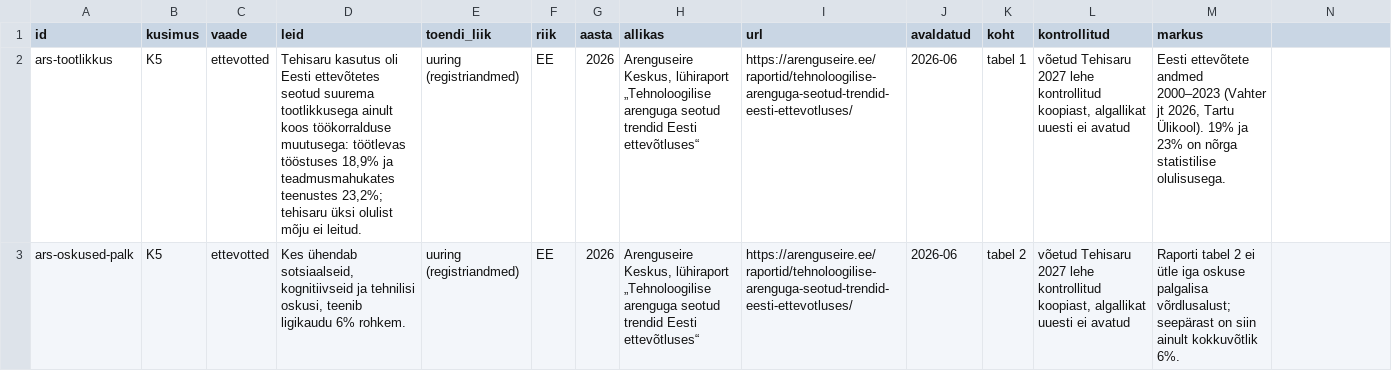
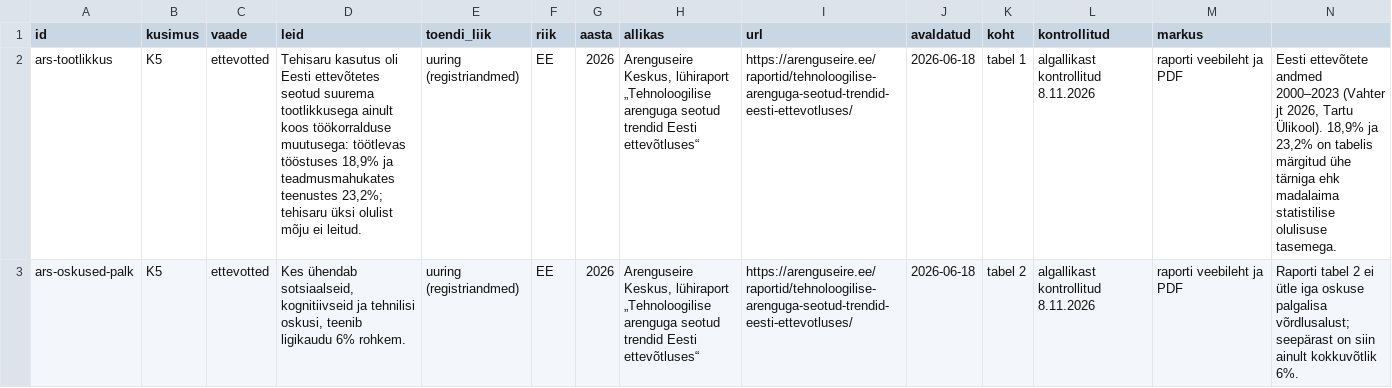
Before and after one commit to kadrik6/ai-work-observatory, a CSV file: tehisaru-seire/sait/sisu/leiud.csv, drawn as a sheet; only a part is shown; the diff covers the shown part only; the diff names each change by its address in the sheet, - before the commit and + after, or states it on an @@ line.

```diff
--- a/tehisaru-seire/sait/sisu/leiud.csv
+++ b/tehisaru-seire/sait/sisu/leiud.csv
-J2:J3 (avaldatud): 2026-06
+J2:J3 (avaldatud): 2026-06-18
-L2:L3 (kontrollitud): võetud Tehisaru 2027 lehe kontrollitud koopiast, algallikat uuesti ei avatud
+L2:L3 (kontrollitud): algallikast kontrollitud 8.11.2026
-M2 (markus): Eesti ettevõtete andmed 2000–2023 (Vahter jt 2026, Tartu Ülikool). 19% ja 23% on nõrga statistilise olulisusega.
+M2 (markus): raporti veebileht ja PDF
-N2: (empty)
+N2: Eesti ettevõtete andmed 2000–2023 (Vahter jt 2026, Tartu Ülikool). 18,9% ja 23,2% on tabelis märgitud ühe tärniga ehk madalaima statistilise olulisuse tasemega.
-M3 (markus): Raporti tabel 2 ei ütle iga oskuse palgalisa võrdlusalust; seepärast on siin ainult kokkuvõtlik 6%.
+M3 (markus): raporti veebileht ja PDF
-N3: (empty)
+N3: Raporti tabel 2 ei ütle iga oskuse palgalisa võrdlusalust; seepärast on siin ainult kokkuvõtlik 6%.
```
Also changed, not shown: 17 edited cells elsewhere in this file, tehisaru-seire/sait/sisu/avalik-sektor.csv, 6 other files.
